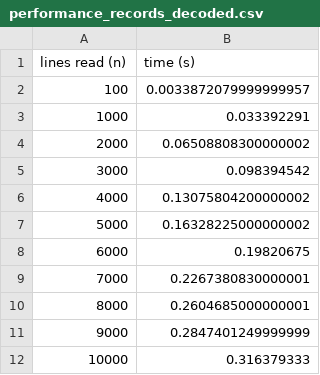
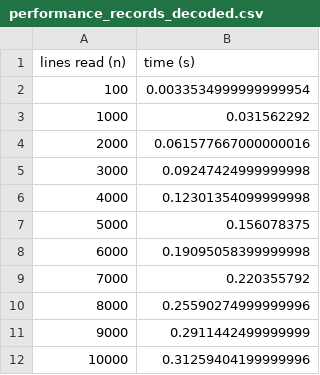
Before and after one commit to malavalliamrutha/SSW-567-A-AU-Final-Project-Group-2, a CSV file: performance_records_decoded.csv, drawn as a sheet.

Commit message:
performance

```diff
--- a/performance_records_decoded.csv
+++ b/performance_records_decoded.csv
@@ -1,12 +1,12 @@
 lines read (n),time (s)
-100,0.0033872079999999957
-1000,0.033392291
-2000,0.06508808300000002
-3000,0.098394542
-4000,0.13075804200000002
-5000,0.16328225000000002
-6000,0.19820675
-7000,0.2267380830000001
-8000,0.2604685000000001
-9000,0.2847401249999999
-10000,0.316379333
+100,0.0033534999999999954
+1000,0.031562292
+2000,0.061577667000000016
+3000,0.09247424999999998
+4000,0.12301354099999998
+5000,0.156078375
+6000,0.19095058399999998
+7000,0.220355792
+8000,0.25590274999999996
+9000,0.2911442499999999
+10000,0.31259404199999996
```
Also changed, not shown: 2 other files.
